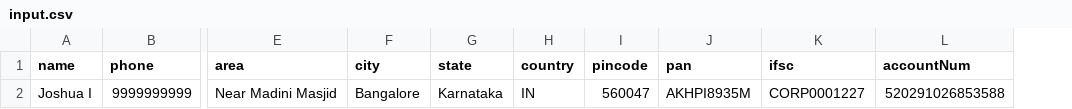
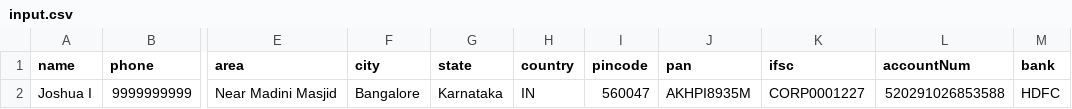
Before and after one commit to kishanthesiya-cf/python_script, a CSV file: seller/input.csv, drawn as a sheet; only a part is shown, gaps mark what is left out; the diff names each change by its address in the sheet, - before the commit and + after, or states it on an @@ line.

Commit message:
data

```diff
--- a/seller/input.csv
+++ b/seller/input.csv
+column M (bank), row 2: HDFC
```
Also changed, not shown: 1 other file.
